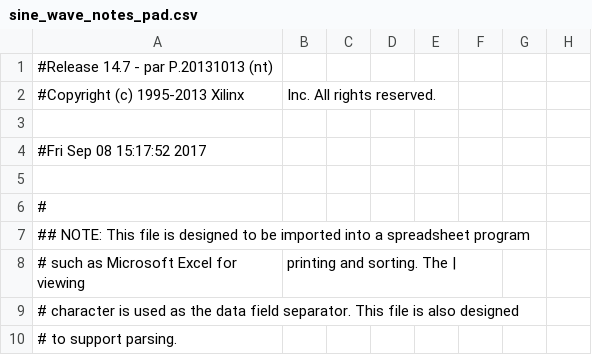
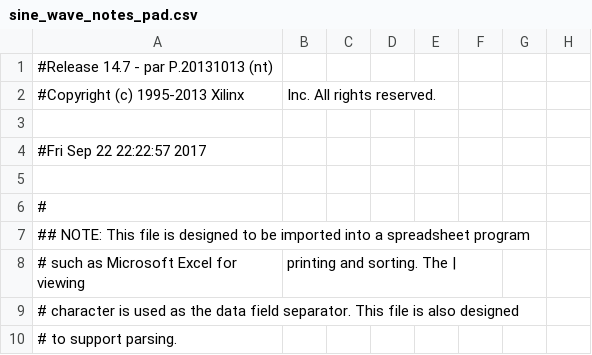
Before and after one commit to liubowei19961227/Music-Player, a CSV file: ISE Projects/music_player_v2/sine_wave_notes_pad.csv, drawn as a sheet; only a part is shown; the diff names each change by its address in the sheet, - before the commit and + after, or states it on an @@ line.

Commit message:
improvements to music player

```diff
--- a/ISE Projects/music_player_v2/sine_wave_notes_pad.csv
+++ b/ISE Projects/music_player_v2/sine_wave_notes_pad.csv
-A4: #Fri Sep 08 15:17:52 2017
+A4: #Fri Sep 22 22:22:57 2017
```
Also changed, not shown: 56 other files.
